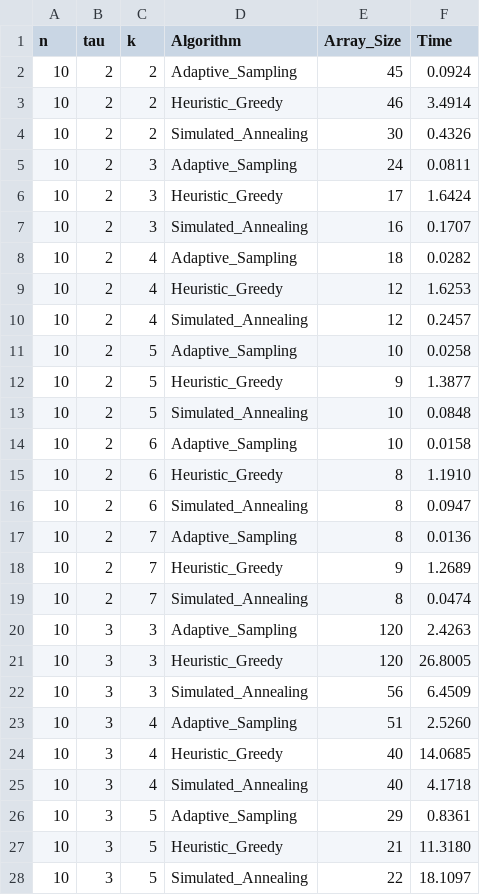
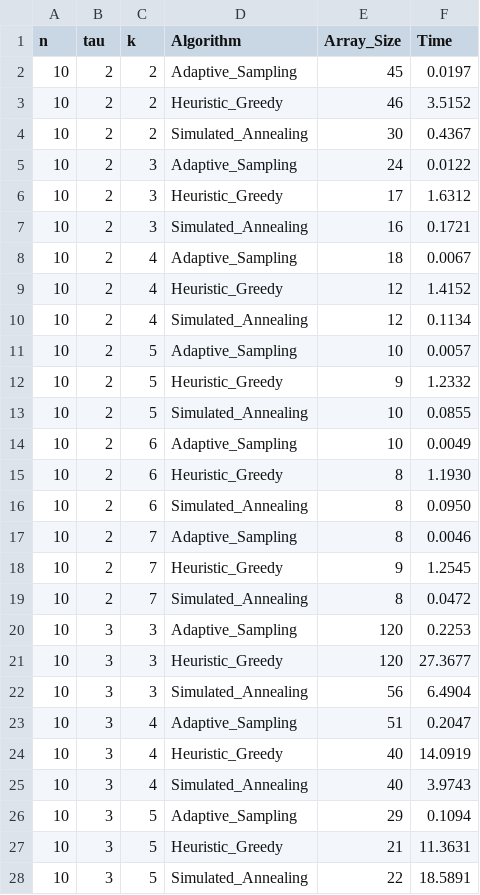
Before and after one commit to odafuta/K_COUNT_CLASSIFIER_TEST, a CSV file: output.csv, drawn as a sheet; only a part is shown; the diff covers the shown part only.

```diff
--- a/output.csv
+++ b/output.csv
@@ -1,28 +1,28 @@
 n,tau,k,Algorithm,Array_Size,Time
-10,2,2,Adaptive_Sampling,45,0.0924
-10,2,2,Heuristic_Greedy,46,3.4914
-10,2,2,Simulated_Annealing,30,0.4326
-10,2,3,Adaptive_Sampling,24,0.0811
-10,2,3,Heuristic_Greedy,17,1.6424
-10,2,3,Simulated_Annealing,16,0.1707
-10,2,4,Adaptive_Sampling,18,0.0282
-10,2,4,Heuristic_Greedy,12,1.6253
-10,2,4,Simulated_Annealing,12,0.2457
-10,2,5,Adaptive_Sampling,10,0.0258
-10,2,5,Heuristic_Greedy,9,1.3877
-10,2,5,Simulated_Annealing,10,0.0848
-10,2,6,Adaptive_Sampling,10,0.0158
-10,2,6,Heuristic_Greedy,8,1.1910
-10,2,6,Simulated_Annealing,8,0.0947
-10,2,7,Adaptive_Sampling,8,0.0136
-10,2,7,Heuristic_Greedy,9,1.2689
-10,2,7,Simulated_Annealing,8,0.0474
-10,3,3,Adaptive_Sampling,120,2.4263
-10,3,3,Heuristic_Greedy,120,26.8005
-10,3,3,Simulated_Annealing,56,6.4509
-10,3,4,Adaptive_Sampling,51,2.5260
-10,3,4,Heuristic_Greedy,40,14.0685
-10,3,4,Simulated_Annealing,40,4.1718
-10,3,5,Adaptive_Sampling,29,0.8361
-10,3,5,Heuristic_Greedy,21,11.3180
-10,3,5,Simulated_Annealing,22,18.1097
+10,2,2,Adaptive_Sampling,45,0.0197
+10,2,2,Heuristic_Greedy,46,3.5152
+10,2,2,Simulated_Annealing,30,0.4367
+10,2,3,Adaptive_Sampling,24,0.0122
+10,2,3,Heuristic_Greedy,17,1.6312
+10,2,3,Simulated_Annealing,16,0.1721
+10,2,4,Adaptive_Sampling,18,0.0067
+10,2,4,Heuristic_Greedy,12,1.4152
+10,2,4,Simulated_Annealing,12,0.1134
+10,2,5,Adaptive_Sampling,10,0.0057
+10,2,5,Heuristic_Greedy,9,1.2332
+10,2,5,Simulated_Annealing,10,0.0855
+10,2,6,Adaptive_Sampling,10,0.0049
+10,2,6,Heuristic_Greedy,8,1.1930
+10,2,6,Simulated_Annealing,8,0.0950
+10,2,7,Adaptive_Sampling,8,0.0046
+10,2,7,Heuristic_Greedy,9,1.2545
+10,2,7,Simulated_Annealing,8,0.0472
+10,3,3,Adaptive_Sampling,120,0.2253
+10,3,3,Heuristic_Greedy,120,27.3677
+10,3,3,Simulated_Annealing,56,6.4904
+10,3,4,Adaptive_Sampling,51,0.2047
+10,3,4,Heuristic_Greedy,40,14.0919
+10,3,4,Simulated_Annealing,40,3.9743
+10,3,5,Adaptive_Sampling,29,0.1094
+10,3,5,Heuristic_Greedy,21,11.3631
+10,3,5,Simulated_Annealing,22,18.5891
```
Also changed, not shown: 97 edited cells elsewhere in this file, 23 other files.
